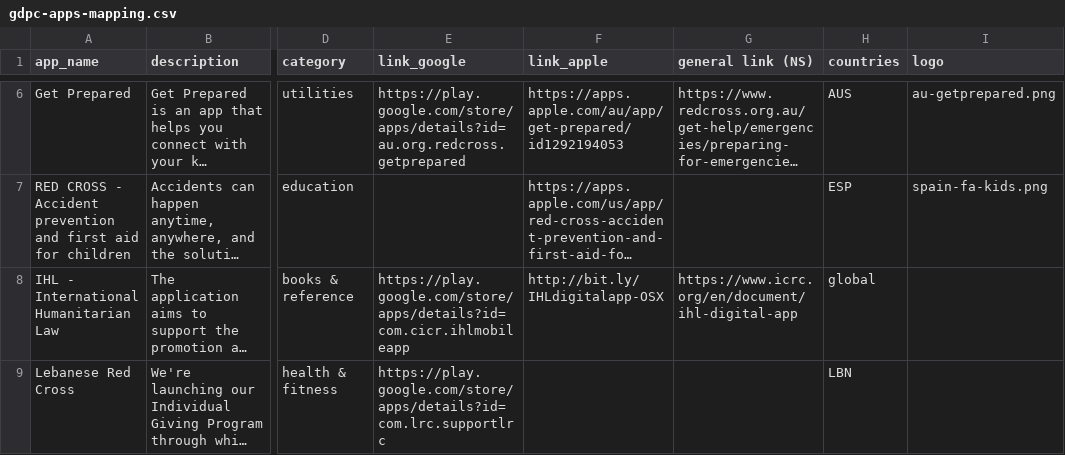
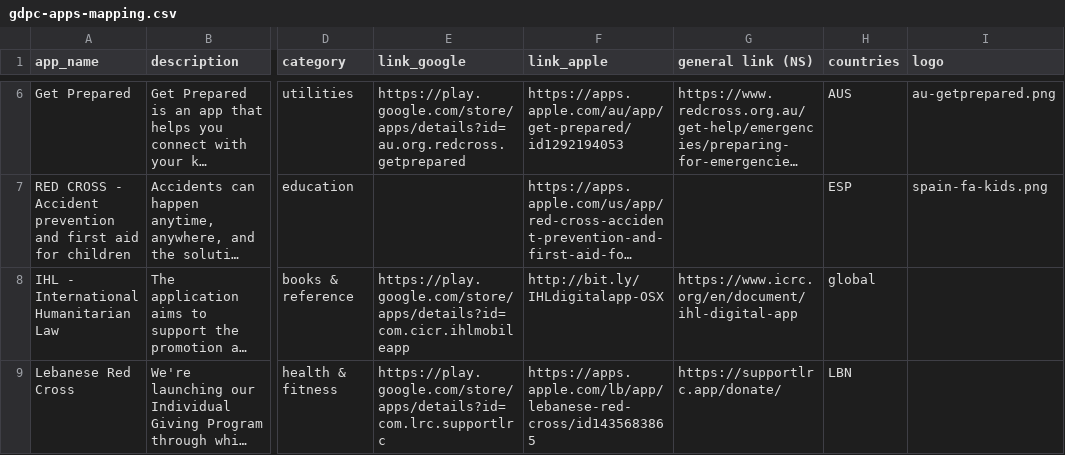
Before and after one commit to AmericanRedCross/google-sheets-workaround, a CSV file: gdpc-apps-mapping.csv, drawn as a sheet; only a part is shown, gaps mark what is left out; long unchanged cells end in …; the diff covers the shown part only; the diff names each change by its address in the sheet, - before the commit and + after, or states it on an @@ line.

```diff
--- a/gdpc-apps-mapping.csv
+++ b/gdpc-apps-mapping.csv
-F9 (link_apple): (empty)
+F9 (link_apple): https://apps.apple.com/lb/app/lebanese-red-cross/id1435683865
-G9 (general link (NS)): (empty)
+G9 (general link (NS)): https://supportlrc.app/donate/
```
Also changed, not shown: 3 edited cells elsewhere in this file.
